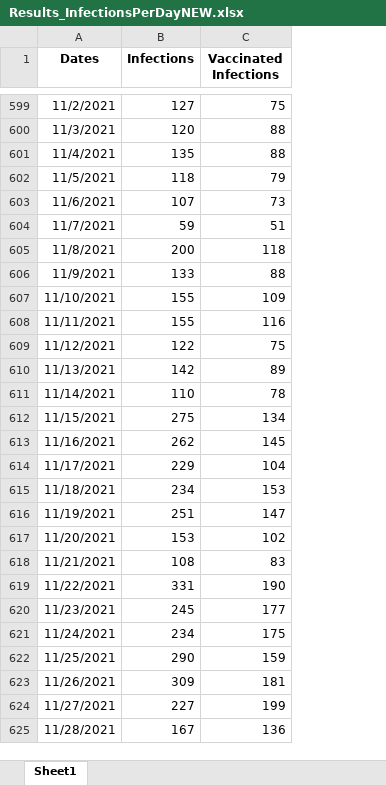
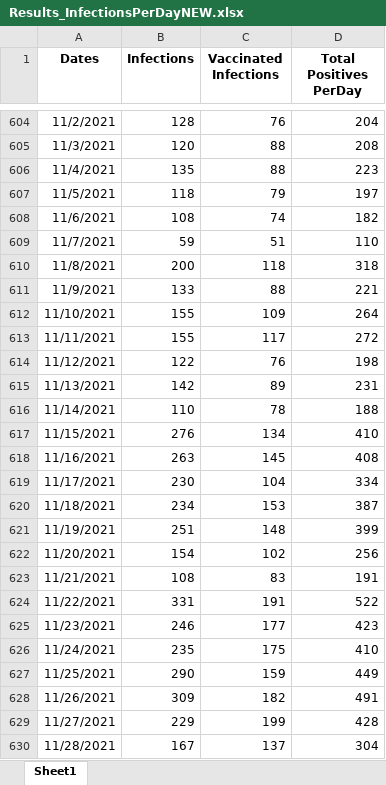
Before and after one commit to mkarap02/KIOS-Project, an Excel workbook: New Infections Per Day/Results_InfectionsPerDayNEW.xlsx, sheet Sheet1, drawn as a sheet; only a part is shown, gaps mark what is left out; values as stored, in another font and other column widths than the file's, no borders; charts and pictures not drawn; addresses are those after the commit; the diff covers the shown part only; the diff names each change by its address in the sheet, - before the commit and + after, or states it on an @@ line.

```diff
--- a/New Infections Per Day/Results_InfectionsPerDayNEW.xlsx (sheet Sheet1)
+++ b/New Infections Per Day/Results_InfectionsPerDayNEW.xlsx (sheet Sheet1)
+column D (Total Positives PerDay), rows 604-630: 204 | 208 | 223 | 197 | 182 | 110 | 318 | 221 | 264 | 272 | 198 | 231 | 188 | 410 | 408 | 334 | 387 | 399 | 256 | 191 | 522 | 423 | 410 | 449 | 491 | 428 | 304
-B604 (Infections): 127
+B604 (Infections): 128
-C604 (Vaccinated Infections): 75
+C604 (Vaccinated Infections): 76
-B608 (Infections): 107
+B608 (Infections): 108
-C608 (Vaccinated Infections): 73
+C608 (Vaccinated Infections): 74
-C613 (Vaccinated Infections): 116
+C613 (Vaccinated Infections): 117
-C614 (Vaccinated Infections): 75
+C614 (Vaccinated Infections): 76
-B617 (Infections): 275
+B617 (Infections): 276
-B618 (Infections): 262
+B618 (Infections): 263
-B619 (Infections): 229
+B619 (Infections): 230
-C621 (Vaccinated Infections): 147
+C621 (Vaccinated Infections): 148
-B622 (Infections): 153
+B622 (Infections): 154
-C624 (Vaccinated Infections): 190
+C624 (Vaccinated Infections): 191
-B625 (Infections): 245
+B625 (Infections): 246
-B626 (Infections): 234
+B626 (Infections): 235
-C628 (Vaccinated Infections): 181
+C628 (Vaccinated Infections): 182
-B629 (Infections): 227
+B629 (Infections): 229
-C630 (Vaccinated Infections): 136
+C630 (Vaccinated Infections): 137
```
Also changed, not shown: 5 added rows, 2 removed rows and 456 edited cells elsewhere in this sheet, charts or pictures, 4 other files.
